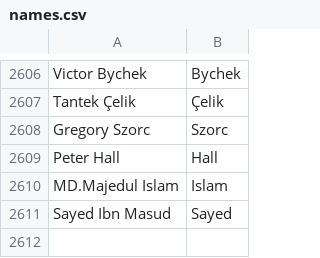
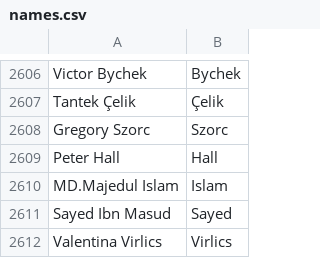
Before and after one commit to gurumukhi/community-data, a CSV file: credits/names.csv, drawn as a sheet; only a part is shown, gaps mark what is left out.

Commit message:
Valentina Virlics <vpeleskei@mozilla.com>: "Add-ons Team QA"

```diff
--- a/credits/names.csv
+++ b/credits/names.csv
@@ -2611 +2611,2 @@ MD.Majedul Islam ,Islam
 Sayed Ibn Masud,Sayed
+Valentina Virlics,Virlics
```
